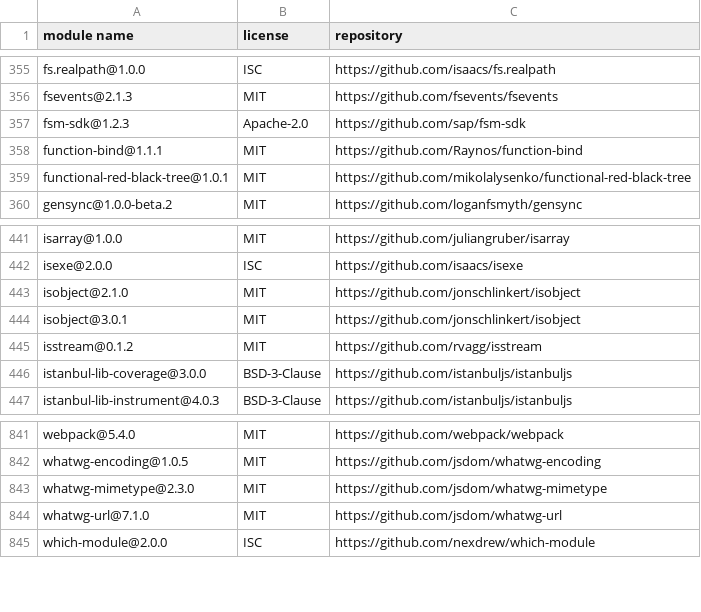
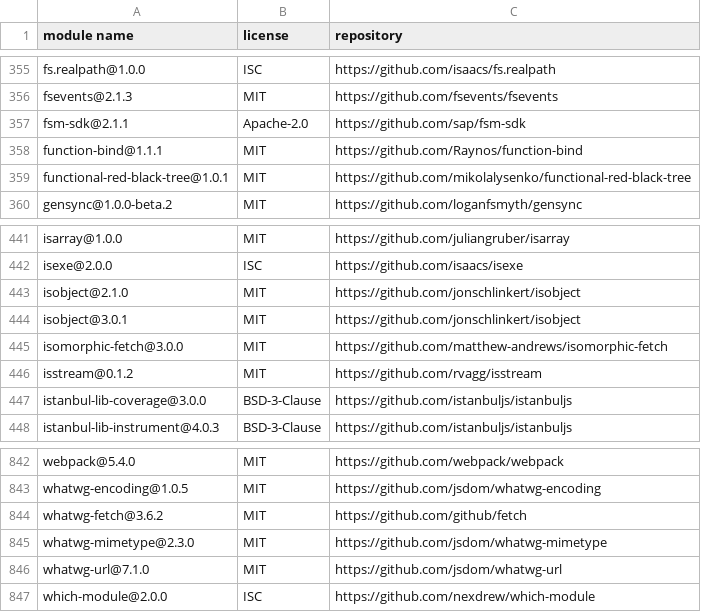
Before and after one commit to SAP-samples/fsm-scheduling-samples, a CSV file: docs/3rd-party-licenses/backend-full.csv, drawn as a sheet; only a part is shown, gaps mark what is left out.

```diff
--- a/docs/3rd-party-licenses/backend-full.csv
+++ b/docs/3rd-party-licenses/backend-full.csv
@@ -356,3 +356,3 @@
 "fsevents@2.1.3","MIT","https://github.com/fsevents/fsevents"
-"fsm-sdk@1.2.3","Apache-2.0","https://github.com/sap/fsm-sdk"
+"fsm-sdk@2.1.1","Apache-2.0","https://github.com/sap/fsm-sdk"
 "function-bind@1.1.1","MIT","https://github.com/Raynos/function-bind"
@@ -444,2 +444,3 @@
 "isobject@3.0.1","MIT","https://github.com/jonschlinkert/isobject"
+"isomorphic-fetch@3.0.0","MIT","https://github.com/matthew-andrews/isomorphic-fetch"
 "isstream@0.1.2","MIT","https://github.com/rvagg/isstream"
@@ -842,2 +843,3 @@
 "whatwg-encoding@1.0.5","MIT","https://github.com/jsdom/whatwg-encoding"
+"whatwg-fetch@3.6.2","MIT","https://github.com/github/fetch"
 "whatwg-mimetype@2.3.0","MIT","https://github.com/jsdom/whatwg-mimetype"
```
Also changed, not shown: 7 other files.
